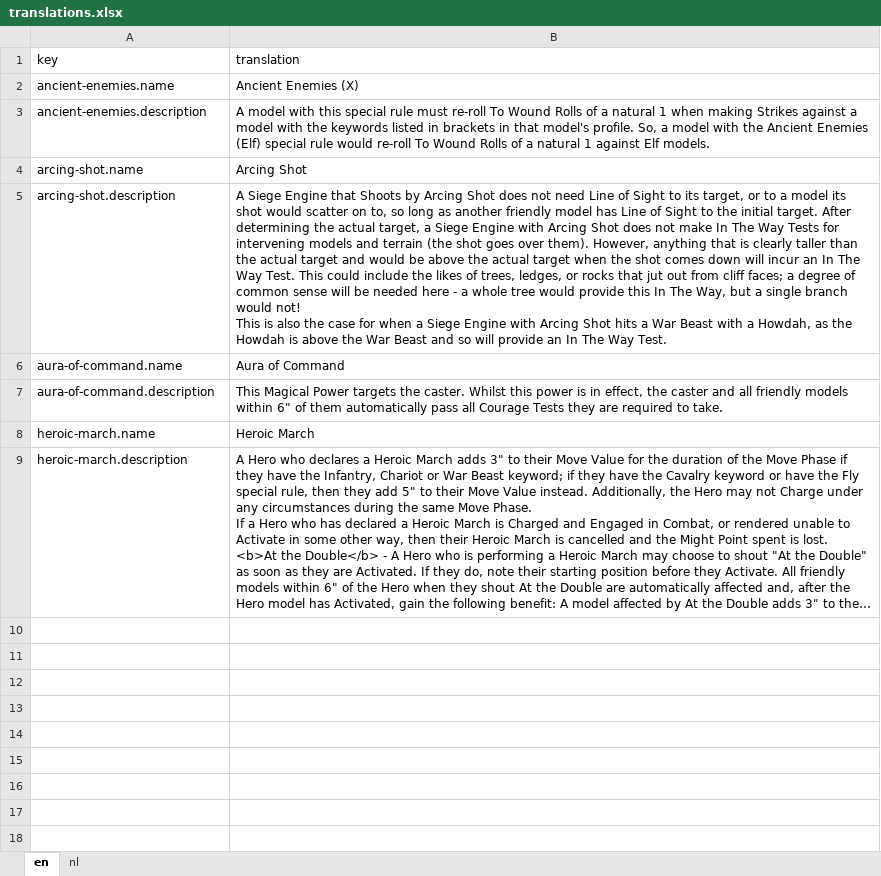
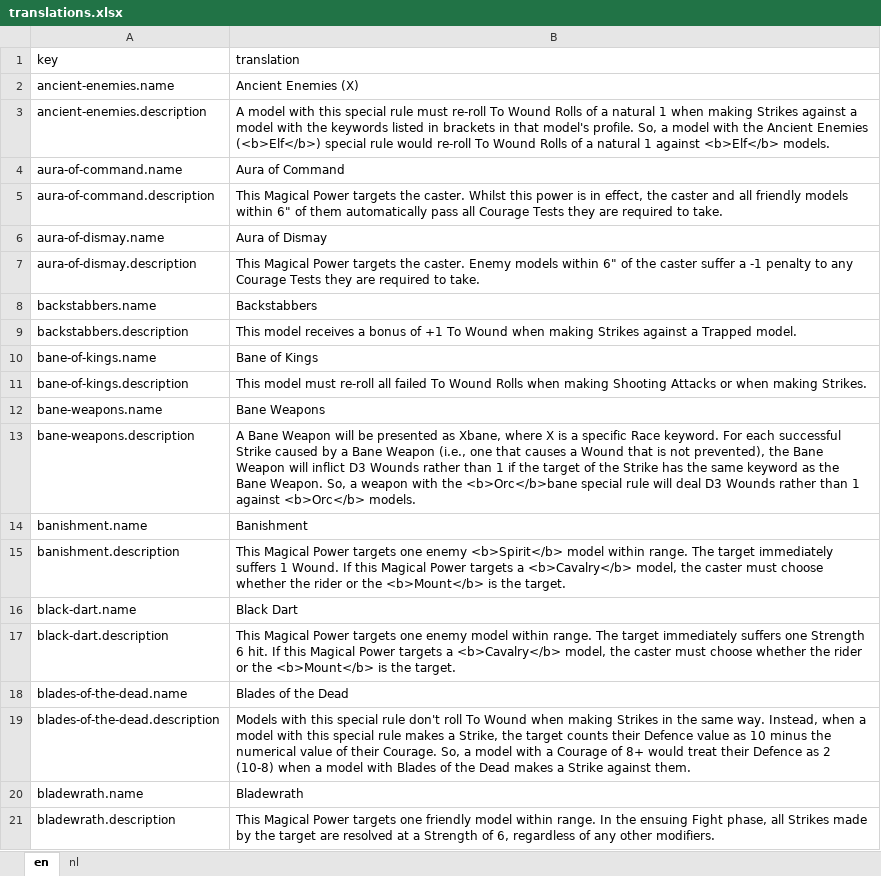
Before and after one commit to mhollink/mesbg-list-builder, an Excel workbook: data/raw/rules/translations.xlsx, sheet en, drawn as a sheet; only a part is shown; the shorter side is filled out with more unchanged rows; long unchanged cells end in …; values as stored, in another font and other column widths than the file's, no borders; removed rows and columns are numbered as before the commit, all else as after; ↵ is a line break in a cell; the diff covers the shown part only; the diff names each change by its address in the sheet, - before the commit and + after, or states it on an @@ line.

Commit message:
feat: Implement a rules reference page

```diff
--- a/data/raw/rules/translations.xlsx (sheet en)
+++ b/data/raw/rules/translations.xlsx (sheet en)
-B3 (translation): …Ancient Enemies (Elf) special rule would re-roll To Wound Rolls of a natural 1 against Elf models.
+B3 (translation): …Ancient Enemies (<b>Elf</b>) special rule would re-roll To Wound Rolls of a natural 1 against <b>Elf</b> models.
-row 4: arcing-shot.name | Arcing Shot
-row 5: arcing-shot.description | A Siege Engine that Shoots by Arcing Shot does not need Line of Sight to its target, or to a model its shot would scatter on to, so long as another friendly model has Line of Sight to the initial target. After determining the actual target, a Siege Engine with Arcing Shot does not make In The Way Tests for intervening models and terrain (the shot goes over them). However, anything that is clearly taller than the actual target and would be above the actual target when the shot comes down will incur an In The Way Test. This could include the likes of trees, ledges, or rocks that jut out from cliff faces; a degree of common sense will be needed here - a whole tree would provide this In The Way, but a single branch would not! ↵ This is also the case for when a Siege Engine with Arcing Shot hits a War Beast with a Howdah, as the Howdah is above the War Beast and so will provide an In The Way Test.
+row 6: aura-of-dismay.name | Aura of Dismay
+row 7: aura-of-dismay.description | This Magical Power targets the caster. Enemy models within 6" of the caster suffer a -1 penalty to any Courage Tests they are required to take.
+row 8: backstabbers.name | Backstabbers
+row 9: backstabbers.description | This model receives a bonus of +1 To Wound when making Strikes against a Trapped model.
+row 10: bane-of-kings.name | Bane of Kings
+row 11: bane-of-kings.description | This model must re-roll all failed To Wound Rolls when making Shooting Attacks or when making Strikes.
+row 12: bane-weapons.name | Bane Weapons
+row 13: bane-weapons.description | A Bane Weapon will be presented as Xbane, where X is a specific Race keyword. For each successful Strike caused by a Bane Weapon (i.e., one that causes a Wound that is not prevented), the Bane Weapon will inflict D3 Wounds rather than 1 if the target of the Strike has the same keyword as the Bane Weapon. So, a weapon with the <b>Orc</b>bane special rule will deal D3 Wounds rather than 1 against <b>Orc</b> models.
+row 14: banishment.name | Banishment
+row 15: banishment.description | This Magical Power targets one enemy <b>Spirit</b> model within range. The target immediately suffers 1 Wound. If this Magical Power targets a <b>Cavalry</b> model, the caster must choose whether the rider or the <b>Mount</b> is the target.
+row 16: black-dart.name | Black Dart
+row 17: black-dart.description | This Magical Power targets one enemy model within range. The target immediately suffers one Strength 6 hit. If this Magical Power targets a <b>Cavalry</b> model, the caster must choose whether the rider or the <b>Mount</b> is the target.
+row 18: blades-of-the-dead.name | Blades of the Dead
+row 19: blades-of-the-dead.description | Models with this special rule don't roll To Wound when making Strikes in the same way. Instead, when a model with this special rule makes a Strike, the target counts their Defence value as 10 minus the numerical value of their Courage. So, a model with a Courage of 8+ would treat their Defence as 2 (10-8) when a model with Blades of the Dead makes a Strike against them.
+row 20: bladewrath.name | Bladewrath
+row 21: bladewrath.description | This Magical Power targets one friendly model within range. In the ensuing Fight phase, all Strikes made by the target are resolved at a Strength of 6, regardless of any other modifiers.
```
Also changed, not shown: 220 added rows elsewhere in this sheet, sheet nl, data/raw/rules/rules.xlsx, 58 other files.
